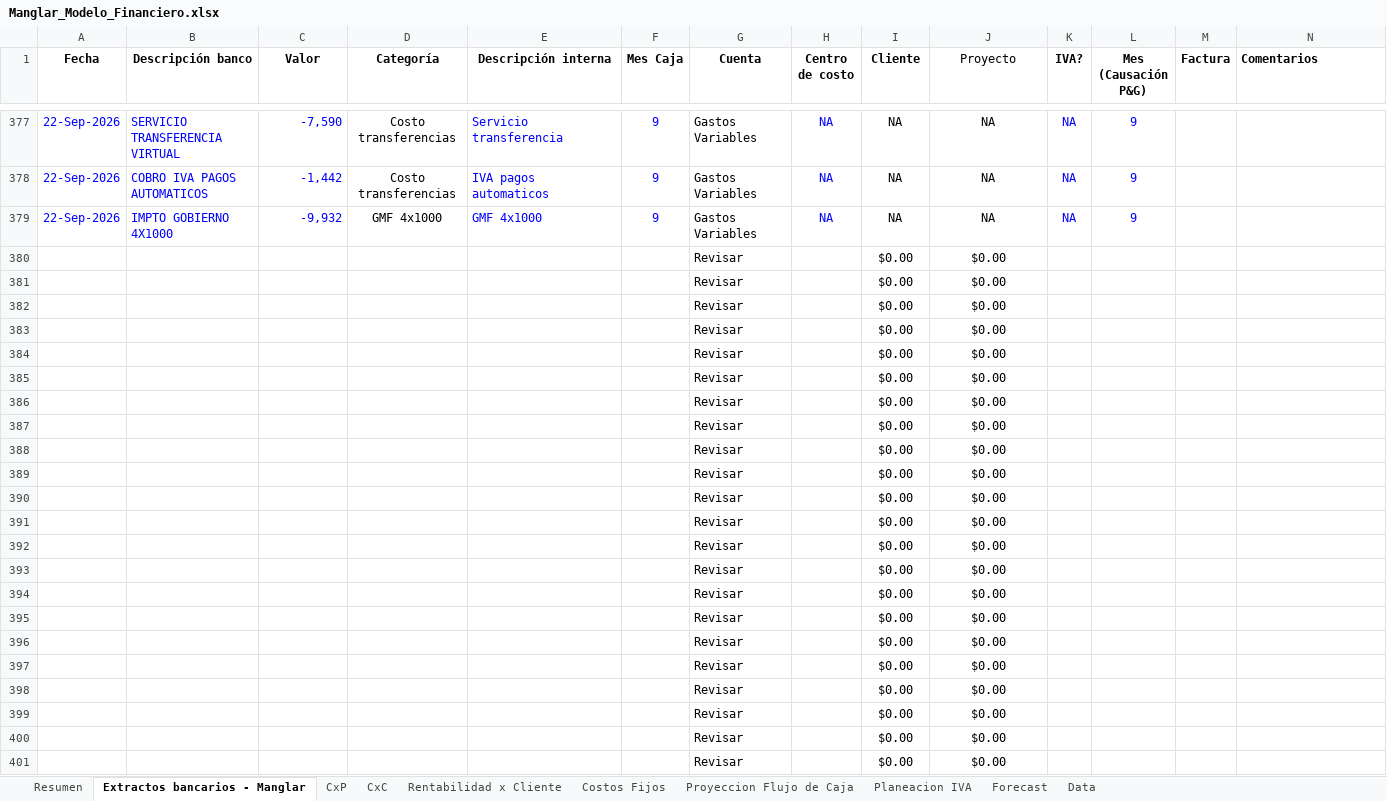
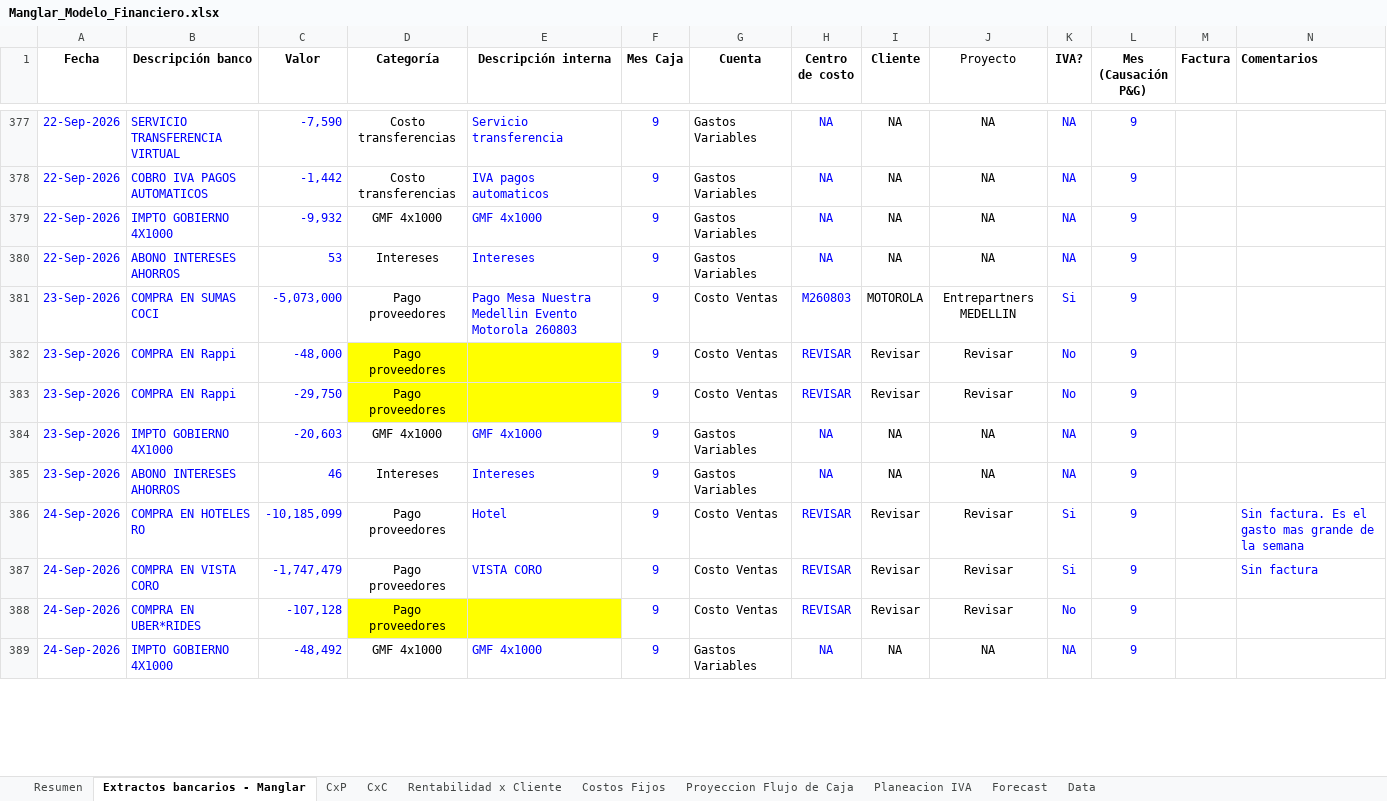
Before and after one commit to santiagomanglar/dashboard-manglar, an Excel workbook: Manglar_Modelo_Financiero.xlsx, sheet Extractos bancarios - Manglar, drawn as a sheet; only a part is shown, gaps mark what is left out; values as stored, in another font and other column widths than the file's, no borders; conditional formats not drawn; removed rows and columns are numbered as before the commit, all else as after; rows hold the shown columns only; the diff covers the shown part only; the diff names each change by its address in the sheet, - before the commit and + after, or states it on an @@ line.

```diff
--- a/Manglar_Modelo_Financiero.xlsx (sheet Extractos bancarios - Manglar)
+++ b/Manglar_Modelo_Financiero.xlsx (sheet Extractos bancarios - Manglar)
-row 380:  |  |  |  |  |  | Revisar |  | $0.00 | $0.00
-row 381:  |  |  |  |  |  | Revisar |  | $0.00 | $0.00
-row 382:  |  |  |  |  |  | Revisar |  | $0.00 | $0.00
-row 383:  |  |  |  |  |  | Revisar |  | $0.00 | $0.00
-row 384:  |  |  |  |  |  | Revisar |  | $0.00 | $0.00
-row 385:  |  |  |  |  |  | Revisar |  | $0.00 | $0.00
-row 386:  |  |  |  |  |  | Revisar |  | $0.00 | $0.00
-row 387:  |  |  |  |  |  | Revisar |  | $0.00 | $0.00
-row 388:  |  |  |  |  |  | Revisar |  | $0.00 | $0.00
-row 389:  |  |  |  |  |  | Revisar |  | $0.00 | $0.00
-row 390:  |  |  |  |  |  | Revisar |  | $0.00 | $0.00
-row 391:  |  |  |  |  |  | Revisar |  | $0.00 | $0.00
-row 392:  |  |  |  |  |  | Revisar |  | $0.00 | $0.00
-row 393:  |  |  |  |  |  | Revisar |  | $0.00 | $0.00
-row 394:  |  |  |  |  |  | Revisar |  | $0.00 | $0.00
-row 395:  |  |  |  |  |  | Revisar |  | $0.00 | $0.00
-row 396:  |  |  |  |  |  | Revisar |  | $0.00 | $0.00
-row 397:  |  |  |  |  |  | Revisar |  | $0.00 | $0.00
-row 398:  |  |  |  |  |  | Revisar |  | $0.00 | $0.00
-row 399:  |  |  |  |  |  | Revisar |  | $0.00 | $0.00
-row 400:  |  |  |  |  |  | Revisar |  | $0.00 | $0.00
-row 401:  |  |  |  |  |  | Revisar |  | $0.00 | $0.00
+row 380: 22-Sep-2026 | ABONO INTERESES AHORROS | 53 | Intereses | Intereses | 9 | Gastos Variables | NA | NA | NA | NA | 9
+row 381: 23-Sep-2026 | COMPRA EN SUMAS COCI | -5,073,000 | Pago proveedores | Pago Mesa Nuestra Medellin Evento Motorola 260803 | 9 | Costo Ventas | M260803 | MOTOROLA | Entrepartners MEDELLIN | Si | 9
+row 382: 23-Sep-2026 | COMPRA EN Rappi | -48,000 | Pago proveedores |  | 9 | Costo Ventas | REVISAR | Revisar | Revisar | No | 9
+row 383: 23-Sep-2026 | COMPRA EN Rappi | -29,750 | Pago proveedores |  | 9 | Costo Ventas | REVISAR | Revisar | Revisar | No | 9
+row 384: 23-Sep-2026 | IMPTO GOBIERNO 4X1000 | -20,603 | GMF 4x1000 | GMF 4x1000 | 9 | Gastos Variables | NA | NA | NA | NA | 9
+row 385: 23-Sep-2026 | ABONO INTERESES AHORROS | 46 | Intereses | Intereses | 9 | Gastos Variables | NA | NA | NA | NA | 9
+row 386: 24-Sep-2026 | COMPRA EN HOTELES RO | -10,185,099 | Pago proveedores | Hotel | 9 | Costo Ventas | REVISAR | Revisar | Revisar | Si | 9 |  | Sin factura. Es el gasto mas grande de la semana
+row 387: 24-Sep-2026 | COMPRA EN VISTA CORO | -1,747,479 | Pago proveedores | VISTA CORO | 9 | Costo Ventas | REVISAR | Revisar | Revisar | Si | 9 |  | Sin factura
+row 388: 24-Sep-2026 | COMPRA EN UBER*RIDES | -107,128 | Pago proveedores |  | 9 | Costo Ventas | REVISAR | Revisar | Revisar | No | 9
+row 389: 24-Sep-2026 | IMPTO GOBIERNO 4X1000 | -48,492 | GMF 4x1000 | GMF 4x1000 | 9 | Gastos Variables | NA | NA | NA | NA | 9
```
Also changed, not shown: 12 added rows elsewhere in this sheet, sheet CxP, sheet Rentabilidad x Cliente, sheet Proyeccion Flujo de Caja, sheet Resumen, sheet CxC, sheet Data, formulas that keep their value, hidden cells, charts or pictures.
